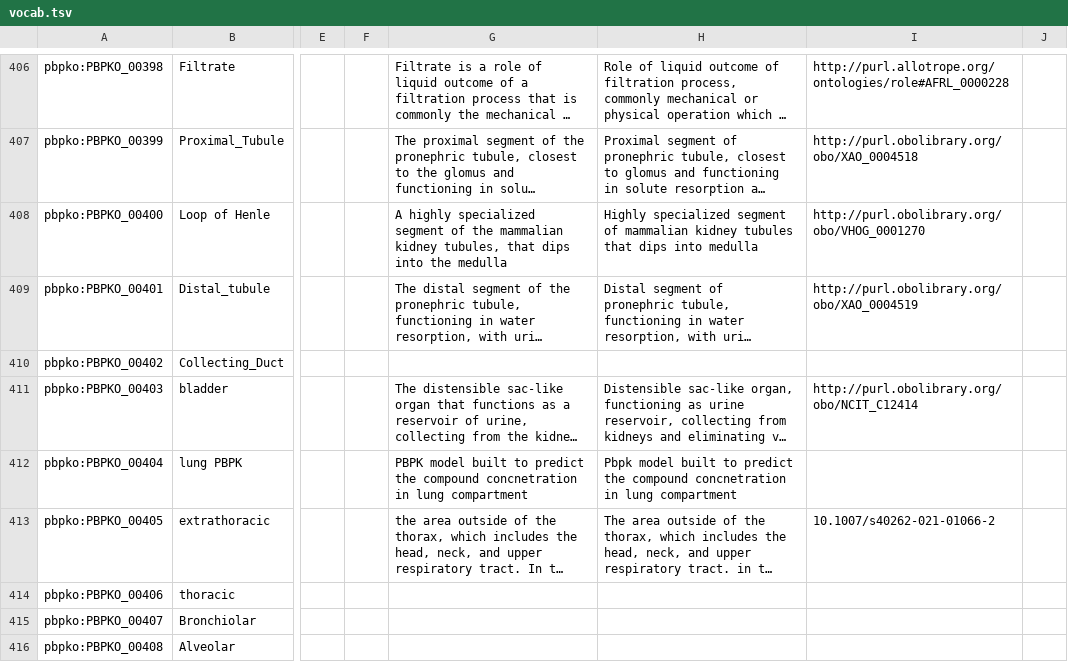
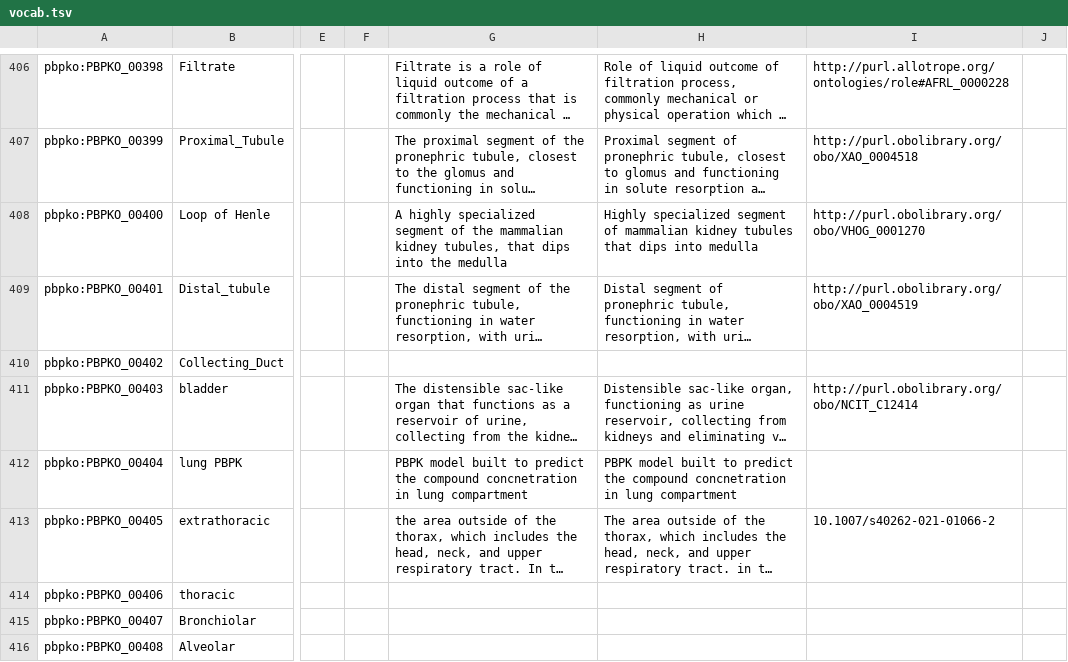
Before and after one commit to Crispae/pbpko, a TSV file: Robot/templates/vocab.tsv, drawn as a sheet; only a part is shown, gaps mark what is left out; long unchanged cells end in …; the diff covers the shown part only; the diff names each change by its address in the sheet, - before the commit and + after, or states it on an @@ line.

```diff
--- a/Robot/templates/vocab.tsv
+++ b/Robot/templates/vocab.tsv
-H412: Pbpk model built…
+H412: PBPK model built…
```
Also changed, not shown: 30 edited cells elsewhere in this file, 1 other file.
